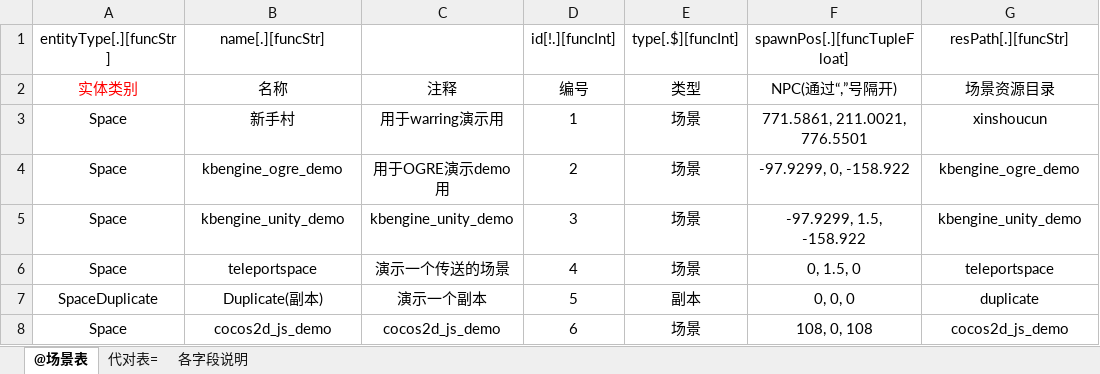
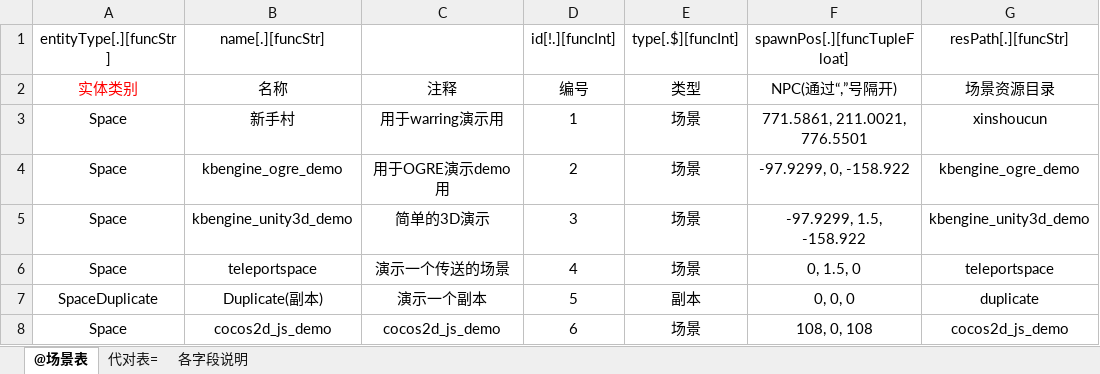
Before and after one commit to kbengine/kbengine, an Excel workbook: kbe/tools/xlsx2py/rpgdemo/xlsxs/spaces.xlsx, sheet @场景表, drawn as a sheet; values as stored, in another font and other column widths than the file's, no borders; the diff names each change by its address in the sheet, - before the commit and + after, or states it on an @@ line.

Commit message:
更新游戏配置

```diff
--- a/kbe/tools/xlsx2py/rpgdemo/xlsxs/spaces.xlsx (sheet @场景表)
+++ b/kbe/tools/xlsx2py/rpgdemo/xlsxs/spaces.xlsx (sheet @场景表)
-B5 (name[.][funcStr]): kbengine_unity_demo
+B5 (name[.][funcStr]): kbengine_unity3d_demo
-C5: kbengine_unity_demo
+C5: 简单的3D演示
-G5 (resPath[.][funcStr]): kbengine_unity_demo
+G5 (resPath[.][funcStr]): kbengine_unity3d_demo
```
